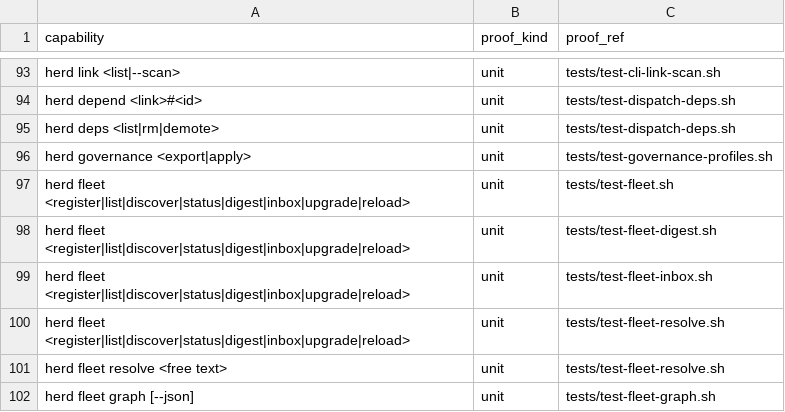
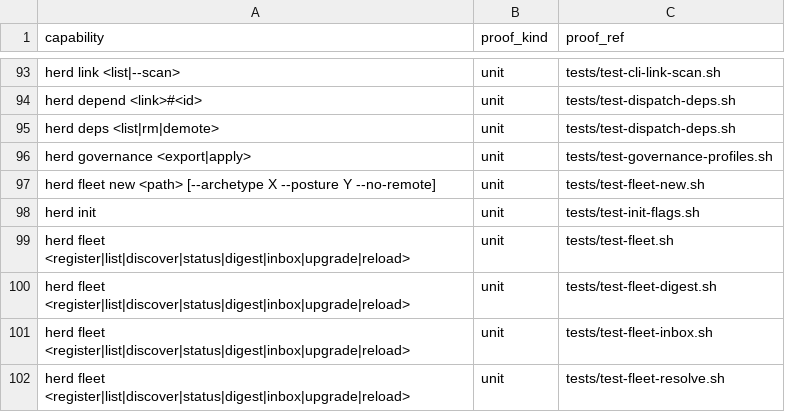
Before and after one commit to briankeegan1/herdkit, a TSV file: templates/conformance.tsv, drawn as a sheet; only a part is shown, gaps mark what is left out; the shorter side is filled out with more unchanged rows.

Commit message:
feat(fleet): herd fleet new — one-command spin-up preserving posture+archetype optionality (HERD-410)
Replaces the hand-rolled mkdir + git init + gh repo create + herd init + register chain a
fleet-room operator used to type by hand. `herd fleet new <path> [--archetype X --posture Y
--no-remote]` orchestrates the chain by delegating to the same commands a human would run
(never re-implementing git/gh/herd init logic).

Fixes the actual bug: running `herd init` under HERD_NONINTERACTIVE=1 used to silently drop
posture/archetype to code-shaped defaults with zero mention. `herd init` now accepts
`--archetype`/`--posture` flags (validated up front, win over the interactive interview even
under a tty); `herd fleet new` passes them through when given, lets `herd init` run its own
interview when a real tty is present and neither flag is given, and otherwise picks the
defaults itself and prints them loudly before delegating — never silently.

Also: ensures .herd/secrets and .herd/config.local are gitignored and never committed
regardless of which init path ran, commits the rendered .herd/ project files via a named `git
add` (never -A), degrades the gh repo create leg fail-soft on --no-remote / missing gh / no gh
auth, registers + journals the create, and adds the capabilities.tsv/conformance.tsv rows for
the new surface.

```diff
--- a/templates/conformance.tsv
+++ b/templates/conformance.tsv
@@ -96,2 +96,4 @@ herd deps <list|rm|demote>	unit	tests/test-dispatch-deps.sh
 herd governance <export|apply>	unit	tests/test-governance-profiles.sh
+herd fleet new <path> [--archetype X --posture Y --no-remote]	unit	tests/test-fleet-new.sh
+herd init	unit	tests/test-init-flags.sh
 herd fleet <register|list|discover|status|digest|inbox|upgrade|reload>	unit	tests/test-fleet.sh
```
Also changed, not shown: templates/capabilities.tsv, 6 other files.
